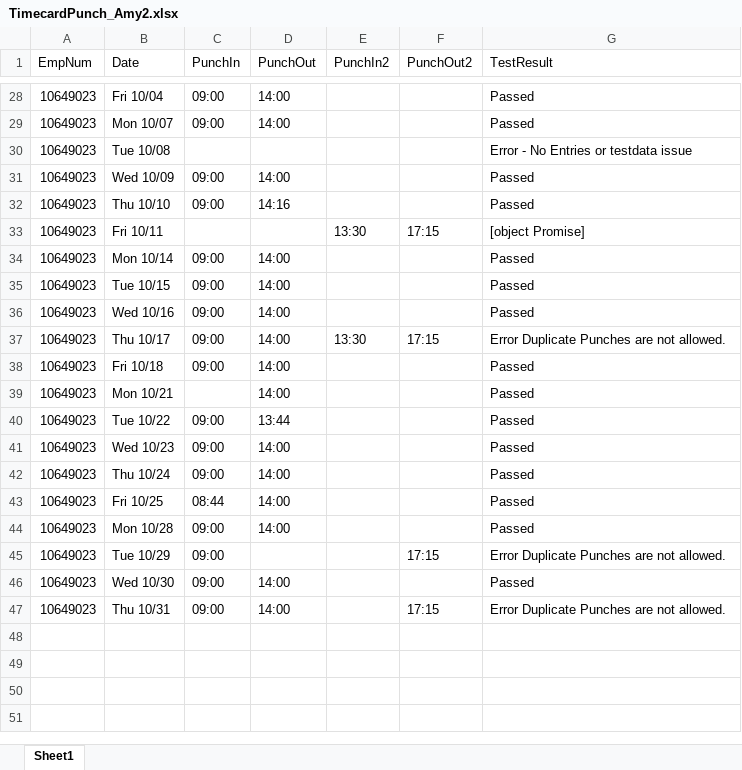
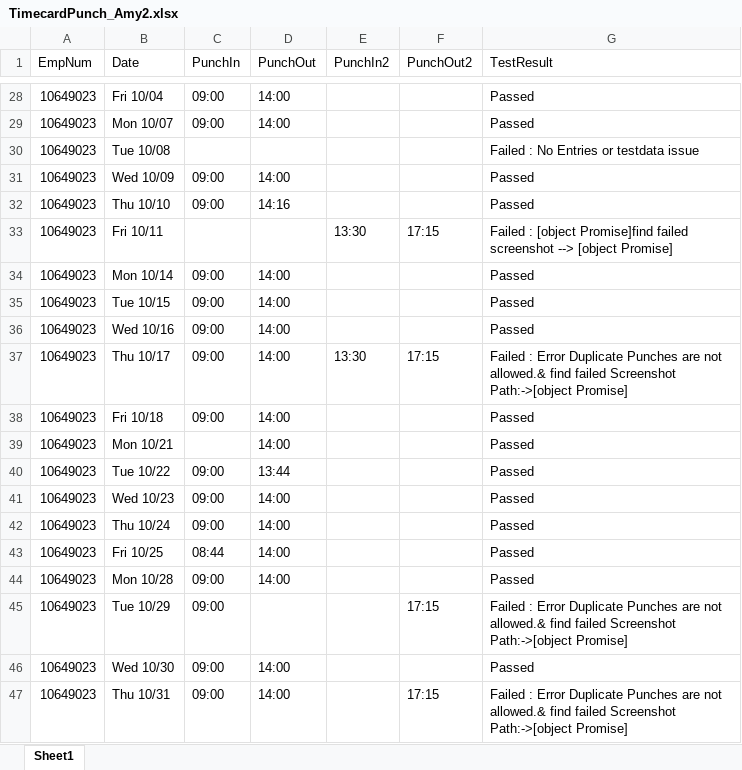
Before and after one commit to VasanthEzhilkumar/WFM, an Excel workbook: Data/TimecardPunch_Amy2.xlsx, sheet Sheet1, drawn as a sheet; only a part is shown, gaps mark what is left out; values as stored, in another font and other column widths than the file's, no borders; the diff covers the shown part only; the diff names each change by its address in the sheet, - before the commit and + after, or states it on an @@ line.

Commit message:
added code for capturing error as well as screenshot of that error(WebActionsPage)

```diff
--- a/Data/TimecardPunch_Amy2.xlsx (sheet Sheet1)
+++ b/Data/TimecardPunch_Amy2.xlsx (sheet Sheet1)
-G30 (TestResult): Error - No Entries or testdata issue
+G30 (TestResult): Failed : No Entries or testdata issue
-G33 (TestResult): [object Promise]
+G33 (TestResult): Failed : [object Promise]find failed screenshot --> [object Promise]
-G37 (TestResult): Error Duplicate Punches are not allowed.
+G37 (TestResult): Failed : Error Duplicate Punches are not allowed.& find failed Screenshot Path:->[object Promise]
-G45 (TestResult): Error Duplicate Punches are not allowed.
+G45 (TestResult): Failed : Error Duplicate Punches are not allowed.& find failed Screenshot Path:->[object Promise]
-G47 (TestResult): Error Duplicate Punches are not allowed.
+G47 (TestResult): Failed : Error Duplicate Punches are not allowed.& find failed Screenshot Path:->[object Promise]
```
Also changed, not shown: 23 edited cells elsewhere in this sheet, 53 other files.
